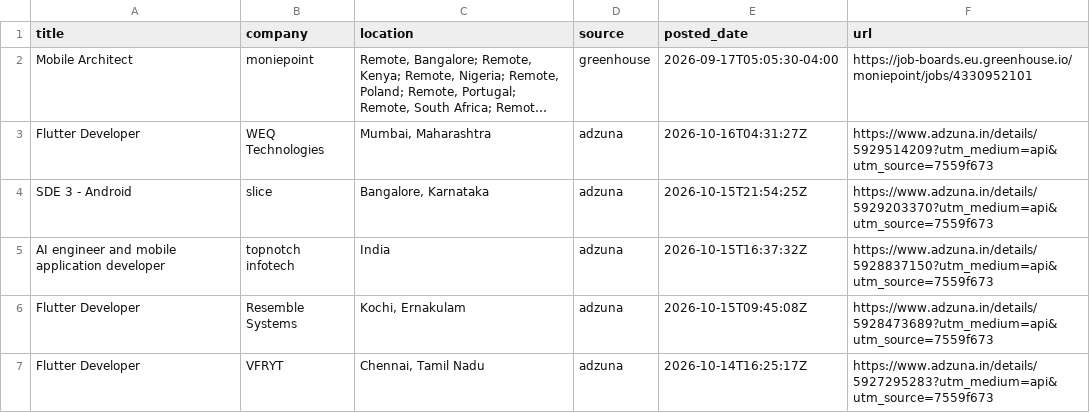
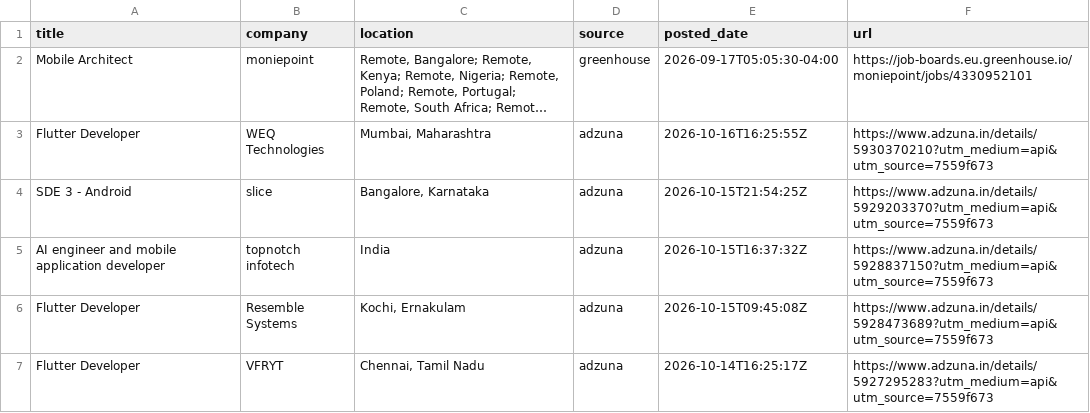
Before and after one commit to jatin-web/flutter-jobs-finder, a CSV file: output/flutter_jobs.csv, drawn as a sheet; only a part is shown; long unchanged cells end in …; the diff names each change by its address in the sheet, - before the commit and + after, or states it on an @@ line.

```diff
--- a/output/flutter_jobs.csv
+++ b/output/flutter_jobs.csv
-E3 (posted_date): 2026-10-16T04:31:27Z
+E3 (posted_date): 2026-10-16T16:25:55Z
-F3 (url): https://www.adzuna.in/details/5929514209?utm_medium=api&utm_source=7559f673
+F3 (url): https://www.adzuna.in/details/5930370210?utm_medium=api&utm_source=7559f673
```
Also changed, not shown: 5 other files.
